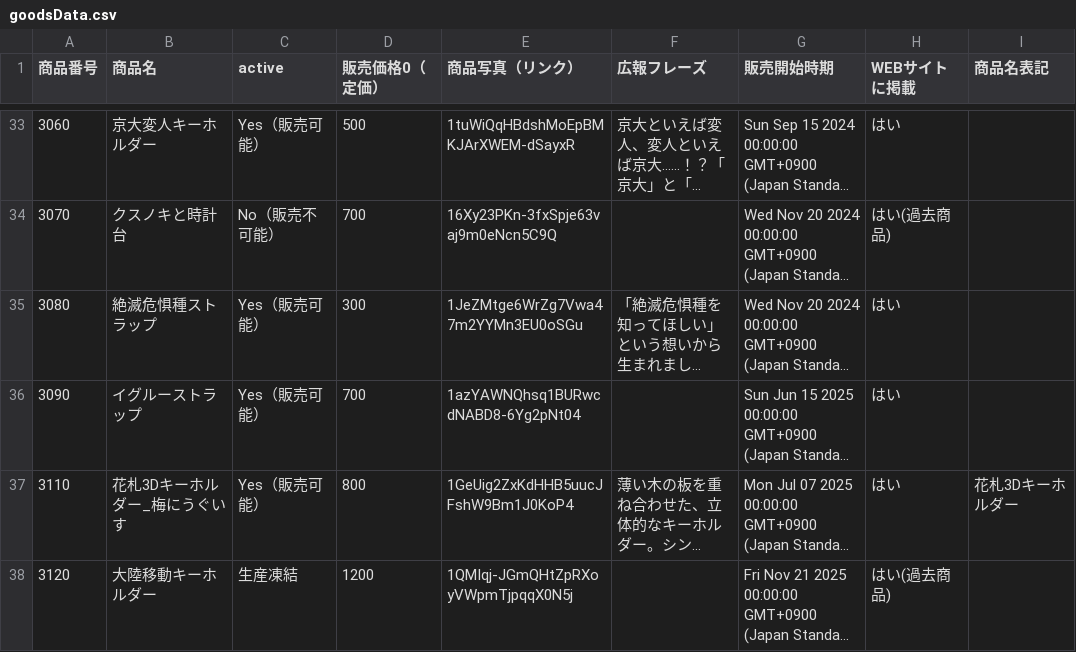
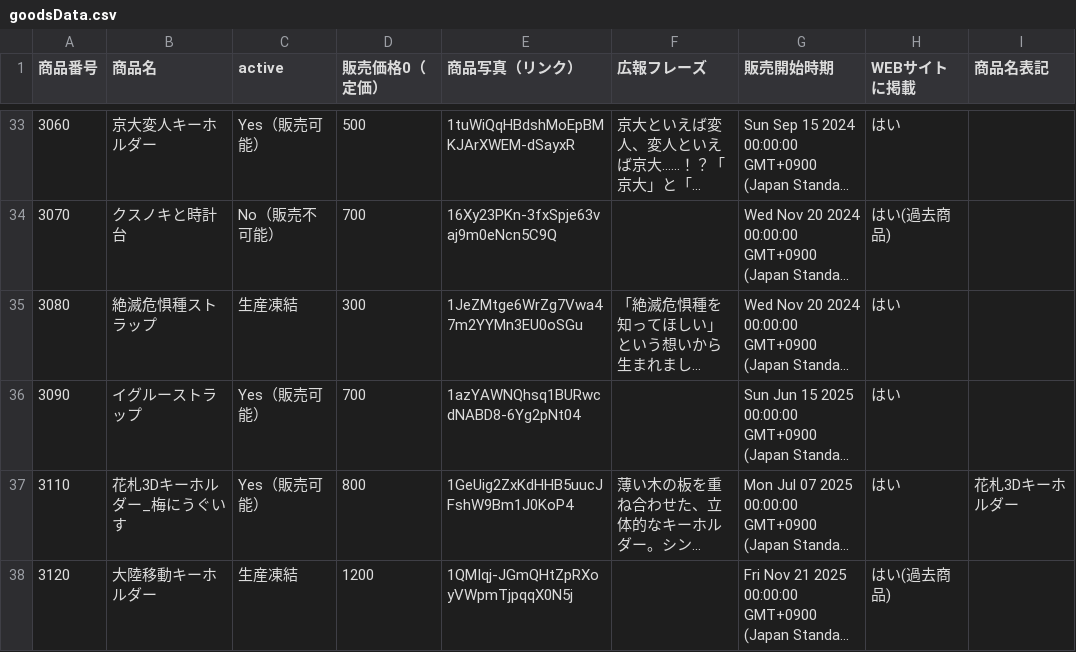
Before and after one commit to KyoudaiKobo/KyoudaiKobo.github.io, a CSV file: goodsData.csv, drawn as a sheet; only a part is shown, gaps mark what is left out; long unchanged cells end in …; the diff names each change by its address in the sheet, - before the commit and + after, or states it on an @@ line.

Commit message:
Update spreadsheet data 2026-05-23T06:22:12.210Z

```diff
--- a/goodsData.csv
+++ b/goodsData.csv
-C35 (active): Yes（販売可能）
+C35 (active): 生産凍結
```
